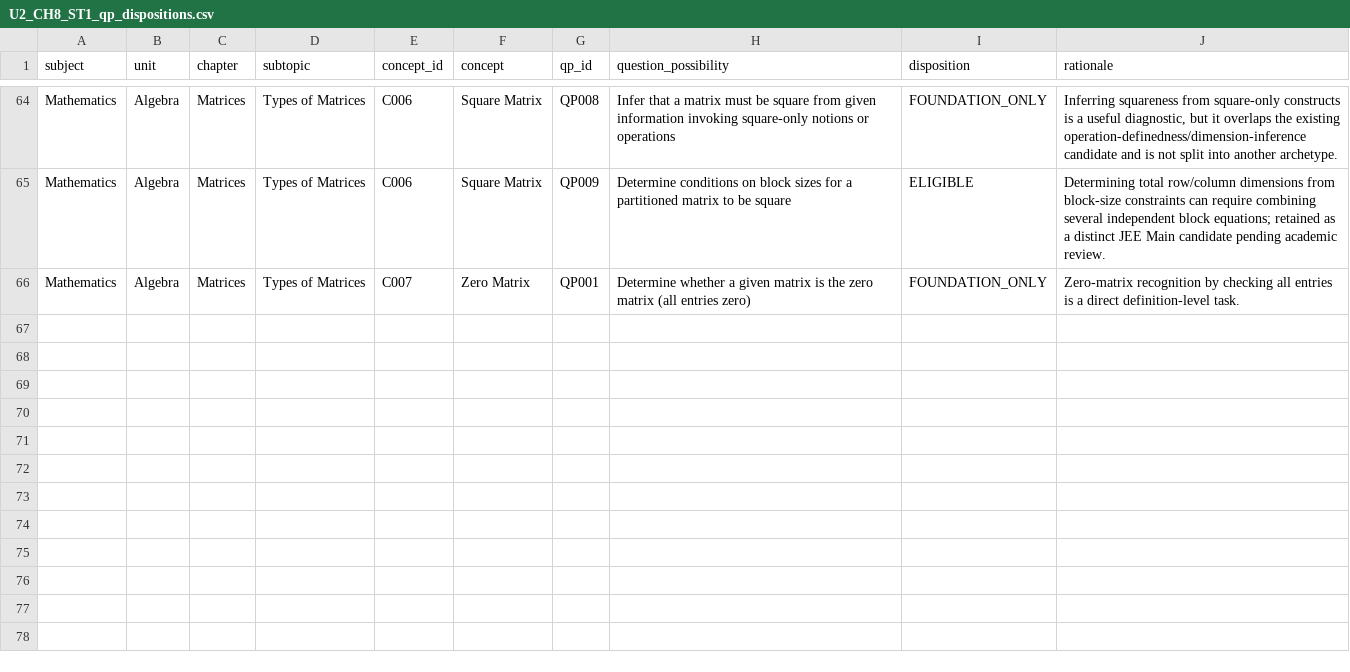
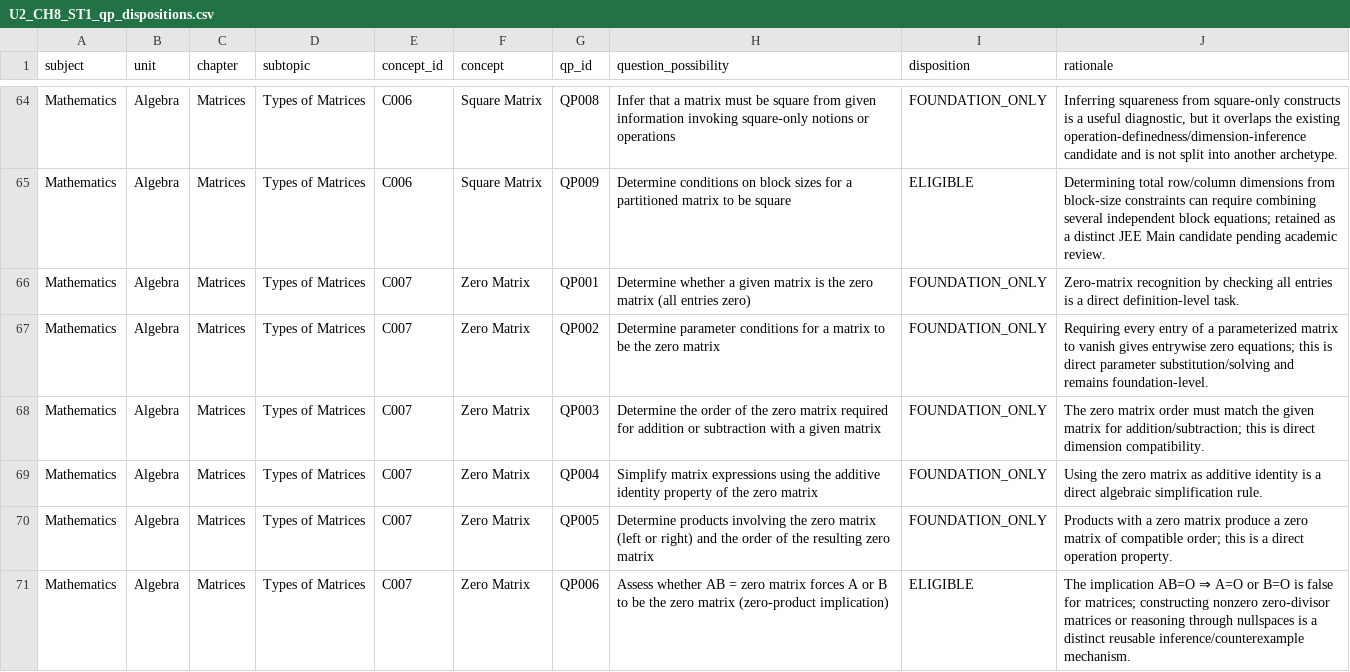
Before and after one commit to vinothkumarar/QuestionFactory, a CSV file: Engine/catalog/archetype_catalog/catalogs/U2_CH8_ST1_qp_dispositions.csv, drawn as a sheet; only a part is shown, gaps mark what is left out.

Commit message:
Export matrix QP dispositions through global QP070

```diff
--- a/Engine/catalog/archetype_catalog/catalogs/U2_CH8_ST1_qp_dispositions.csv
+++ b/Engine/catalog/archetype_catalog/catalogs/U2_CH8_ST1_qp_dispositions.csv
@@ -66 +66,6 @@ Mathematics,Algebra,Matrices,Types of Matrices,C006,Square Matrix,QP009,Determin
 Mathematics,Algebra,Matrices,Types of Matrices,C007,Zero Matrix,QP001,Determine whether a given matrix is the zero matrix (all entries zero),FOUNDATION_ONLY,Zero-matrix recognition by checking all entries is a direct definition-level task.
+Mathematics,Algebra,Matrices,Types of Matrices,C007,Zero Matrix,QP002,Determine parameter conditions for a matrix to be the zero matrix,FOUNDATION_ONLY,Requiring every entry of a parameterized matrix to vanish gives entrywise zero equations; this is direct parameter substitution/solving and remains foundation-level.
+Mathematics,Algebra,Matrices,Types of Matrices,C007,Zero Matrix,QP003,Determine the order of the zero matrix required for addition or subtraction with a given matrix,FOUNDATION_ONLY,The zero matrix order must match the given matrix for addition/subtraction; this is direct dimension compatibility.
+Mathematics,Algebra,Matrices,Types of Matrices,C007,Zero Matrix,QP004,Simplify matrix expressions using the additive identity property of the zero matrix,FOUNDATION_ONLY,Using the zero matrix as additive identity is a direct algebraic simplification rule.
+Mathematics,Algebra,Matrices,Types of Matrices,C007,Zero Matrix,QP005,Determine products involving the zero matrix (left or right) and the order of the resulting zero matrix,FOUNDATION_ONLY,Products with a zero matrix produce a zero matrix of compatible order; this is a direct operation property.
+Mathematics,Algebra,Matrices,Types of Matrices,C007,Zero Matrix,QP006,Assess whether AB = zero matrix forces A or B to be the zero matrix (zero-product implication),ELIGIBLE,The implication AB=O ⇒ A=O or B=O is false for matrices; constructing nonzero zero-divisor matrices or reasoning through nullspaces is a distinct reusable inference/counterexample mechanism.
```
